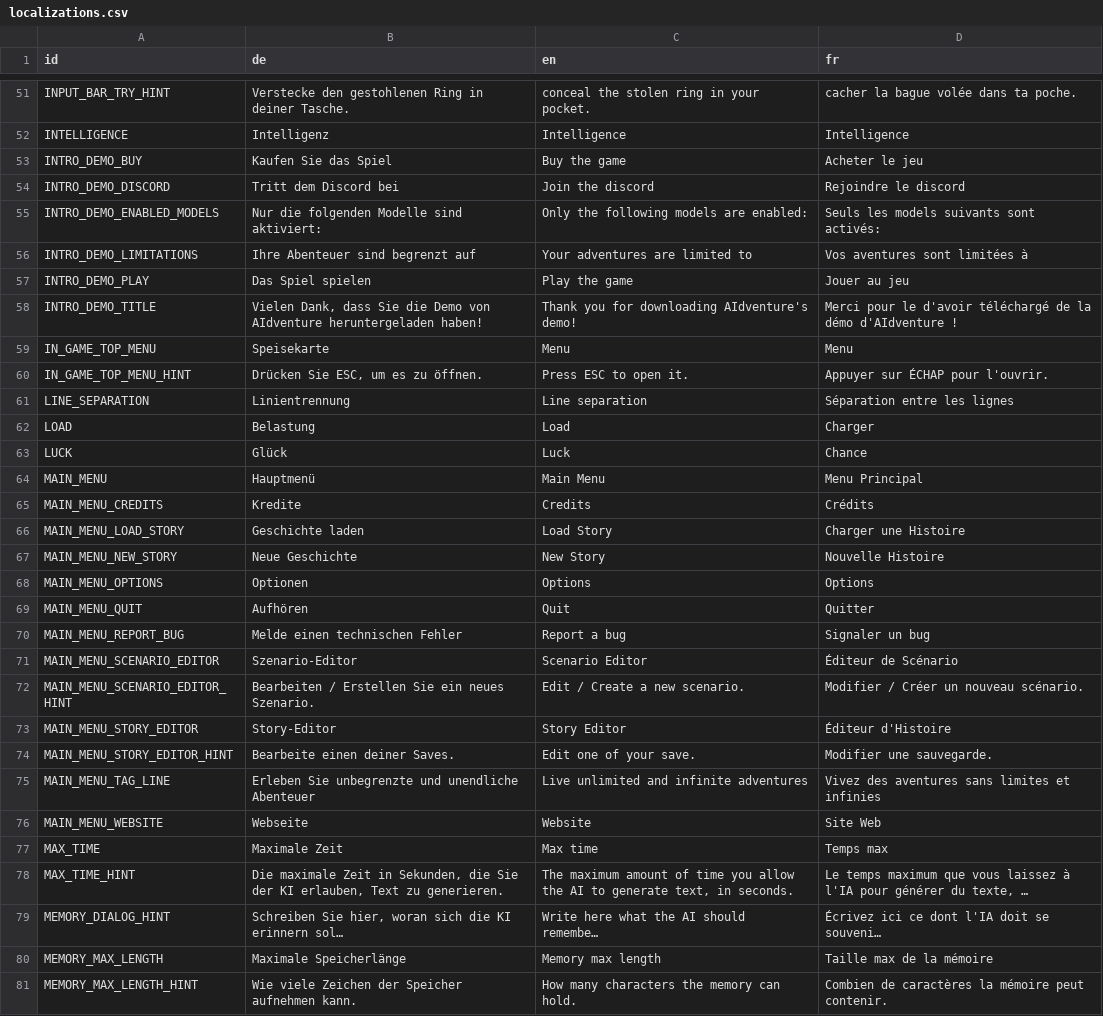
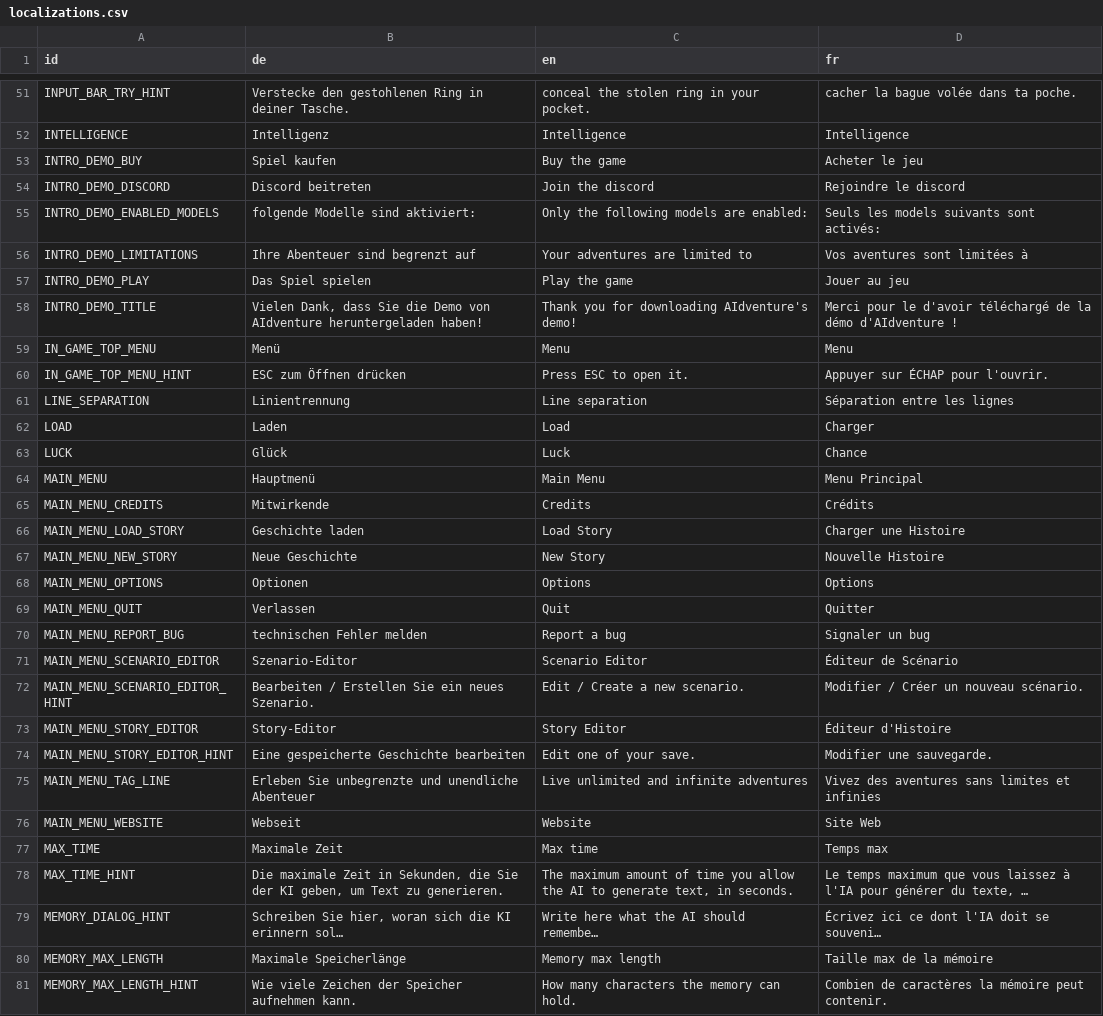
Before and after one commit to LyaaaaaGames/AIdventure_Localization, a CSV file: localizations.csv, drawn as a sheet; only a part is shown, gaps mark what is left out; long unchanged cells end in …; the diff covers the shown part only; the diff names each change by its address in the sheet, - before the commit and + after, or states it on an @@ line.

Commit message:
First German Translation
My first version of the German translations.

```diff
--- a/localizations.csv
+++ b/localizations.csv
-B53 (de): Kaufen Sie das Spiel
+B53 (de): Spiel kaufen
-B54 (de): Tritt dem Discord bei
+B54 (de): Discord beitreten
-B55 (de): Nur die folgenden Modelle sind aktiviert:
+B55 (de): folgende Modelle sind aktiviert:
-B59 (de): Speisekarte
+B59 (de): Menü
-B60 (de): Drücken Sie ESC, um es zu öffnen.
+B60 (de): ESC zum Öffnen drücken
-B62 (de): Belastung
+B62 (de): Laden
-B65 (de): Kredite
+B65 (de): Mitwirkende
-B69 (de): Aufhören
+B69 (de): Verlassen
-B70 (de): Melde einen technischen Fehler
+B70 (de): technischen Fehler melden
-B74 (de): Bearbeite einen deiner Saves.
+B74 (de): Eine gespeicherte Geschichte bearbeiten
-B76 (de): Webseite
+B76 (de): Webseit
-B78 (de): …der KI erlauben, Text zu…
+B78 (de): …der KI geben, um Text zu…
```
Also changed, not shown: 68 edited cells elsewhere in this file.
